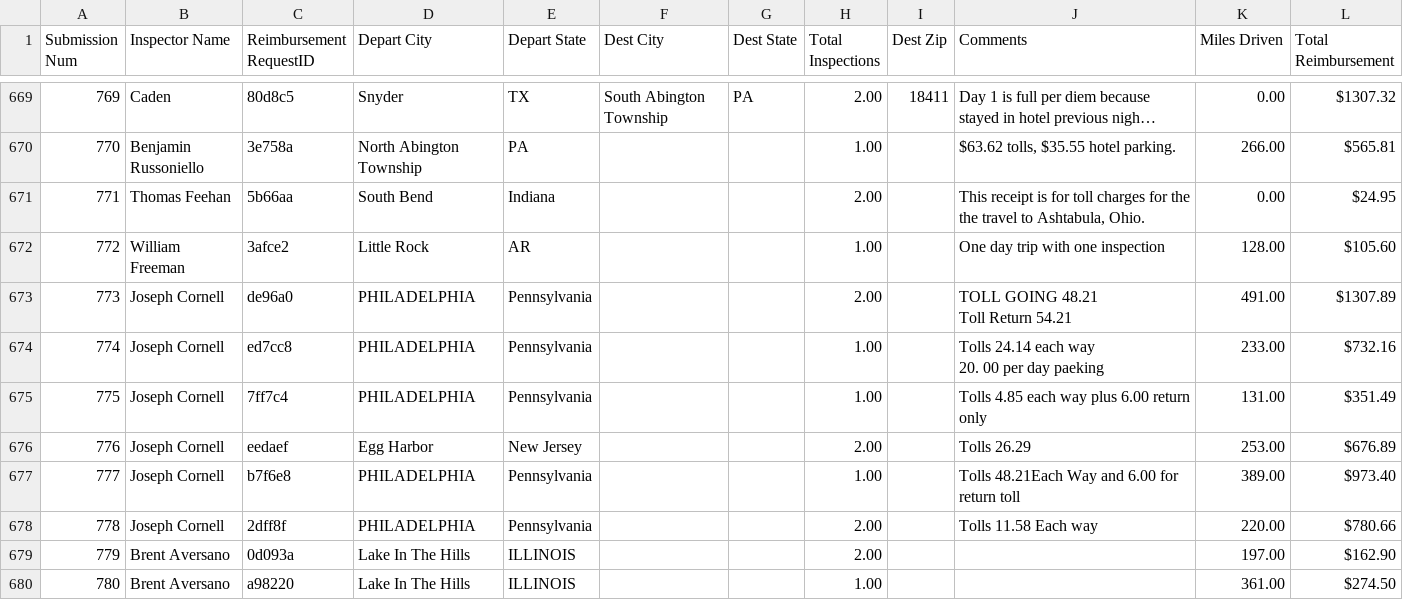
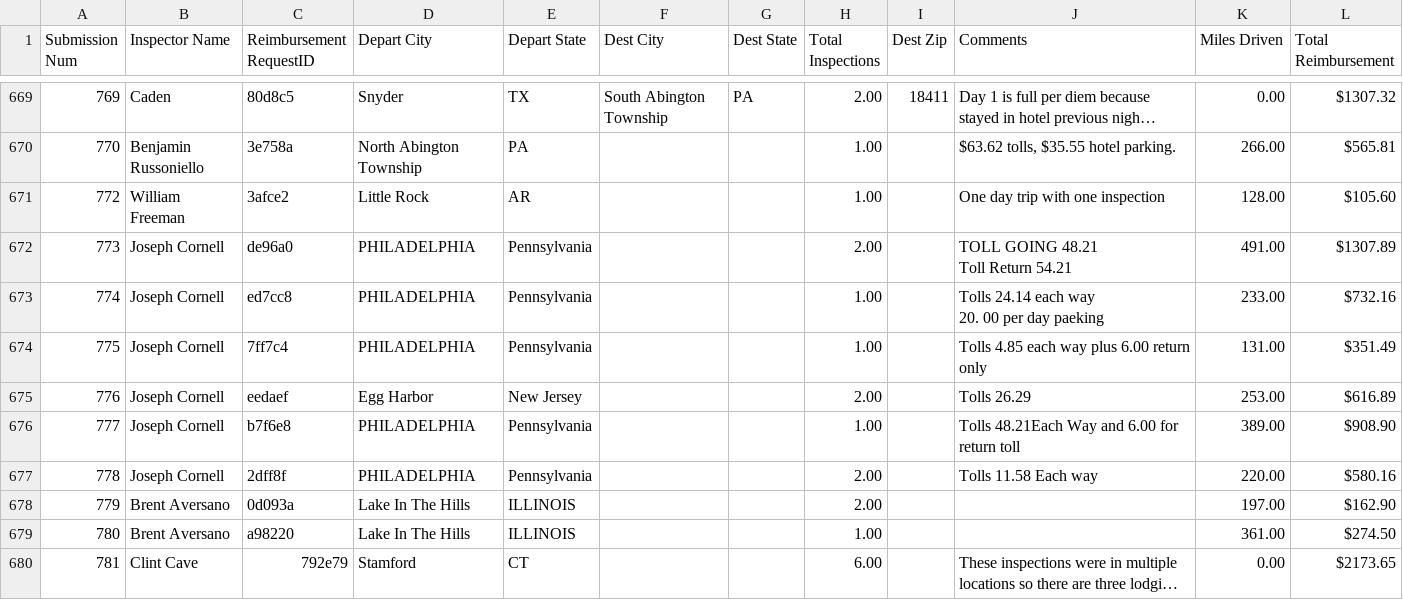
Before and after one commit to MalavikaKalani/Report-Automation-Tool, a CSV file: Live_Data_New_04_09(All_Submissions).csv, drawn as a sheet; only a part is shown, gaps mark what is left out; the shorter side is filled out with more unchanged rows; long unchanged cells end in …; removed rows and columns are numbered as before the commit, all else as after; the diff names each change by its address in the sheet, - before the commit and + after, or states it on an @@ line.

Commit message:
Data Refresh 3 - 6/16/2025 PM

```diff
--- a/Live_Data_New_04_09(All_Submissions).csv
+++ b/Live_Data_New_04_09(All_Submissions).csv
-row 671: 771 | Thomas Feehan | 5b66aa | South Bend | Indiana |  |  | 2.00 |  | This receipt is for toll charges for the the travel to Ashtabula, Ohio. | 0.00 | $24.95
-L675 (Total Reimbursement): $676.89
+L675 (Total Reimbursement): $616.89
-L676 (Total Reimbursement): $973.40
+L676 (Total Reimbursement): $908.90
-L677 (Total Reimbursement): $780.66
+L677 (Total Reimbursement): $580.16
```
Also changed, not shown: Live_Data_New_04_09(Inspections).csv, Live_Data_New_04_09(Per Diem).csv, 1 other file.
